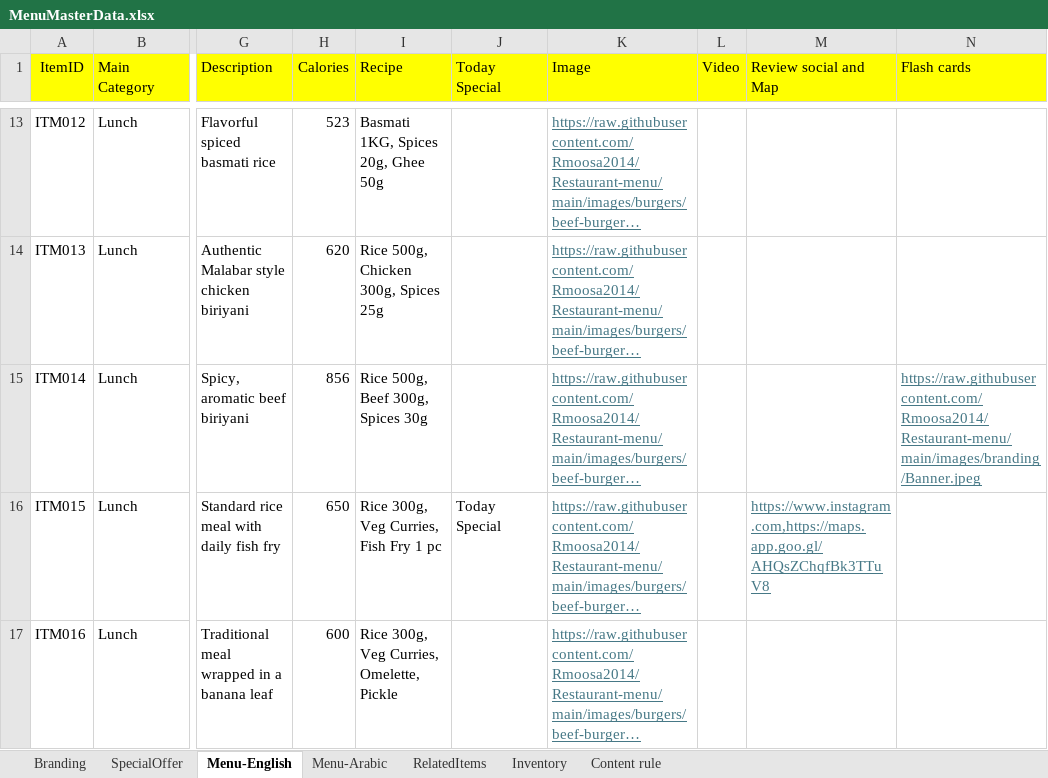
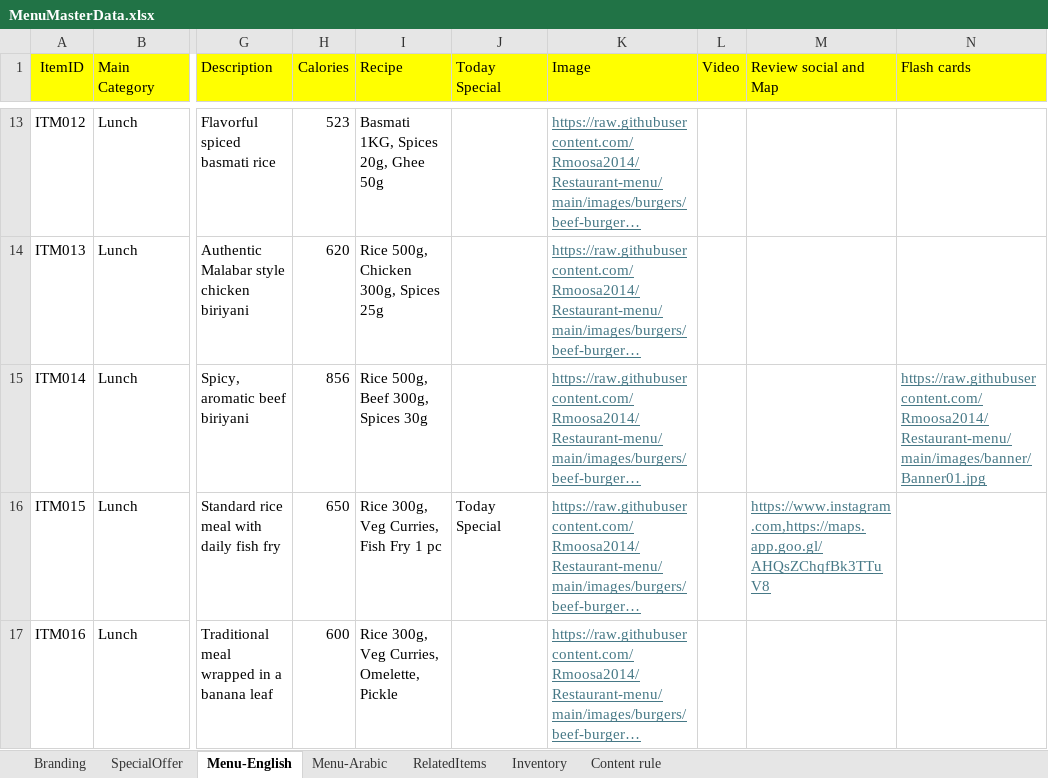
Before and after one commit to Rmoosa2014/Restaurant-menu, an Excel workbook: MenuMasterData.xlsx, sheet Menu-English, drawn as a sheet; only a part is shown, gaps mark what is left out; long unchanged cells end in …; values as stored, in another font and other column widths than the file's, no borders; the diff names each change by its address in the sheet, - before the commit and + after, or states it on an @@ line.

```diff
--- a/MenuMasterData.xlsx (sheet Menu-English)
+++ b/MenuMasterData.xlsx (sheet Menu-English)
-N15 (Flash cards): https://raw.githubusercontent.com/Rmoosa2014/Restaurant-menu/main/images/branding/Banner.jpeg
+N15 (Flash cards): https://raw.githubusercontent.com/Rmoosa2014/Restaurant-menu/main/images/banner/Banner01.jpg
```
Also changed, not shown: sheet SpecialOffer.
